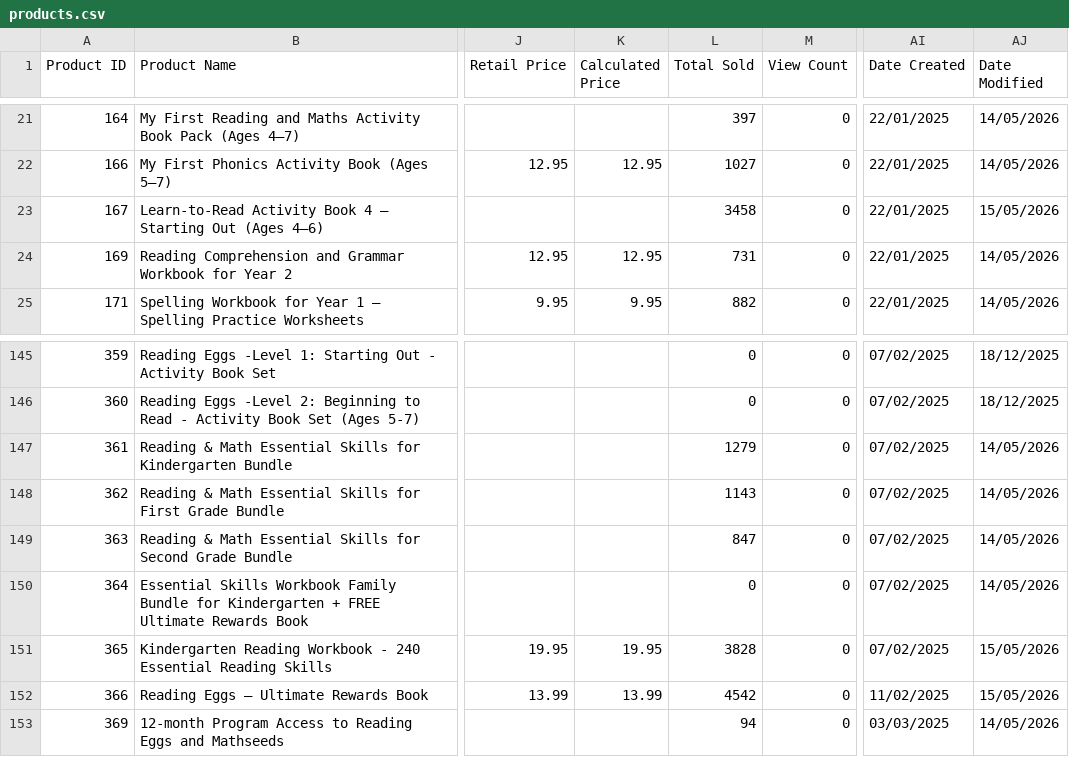
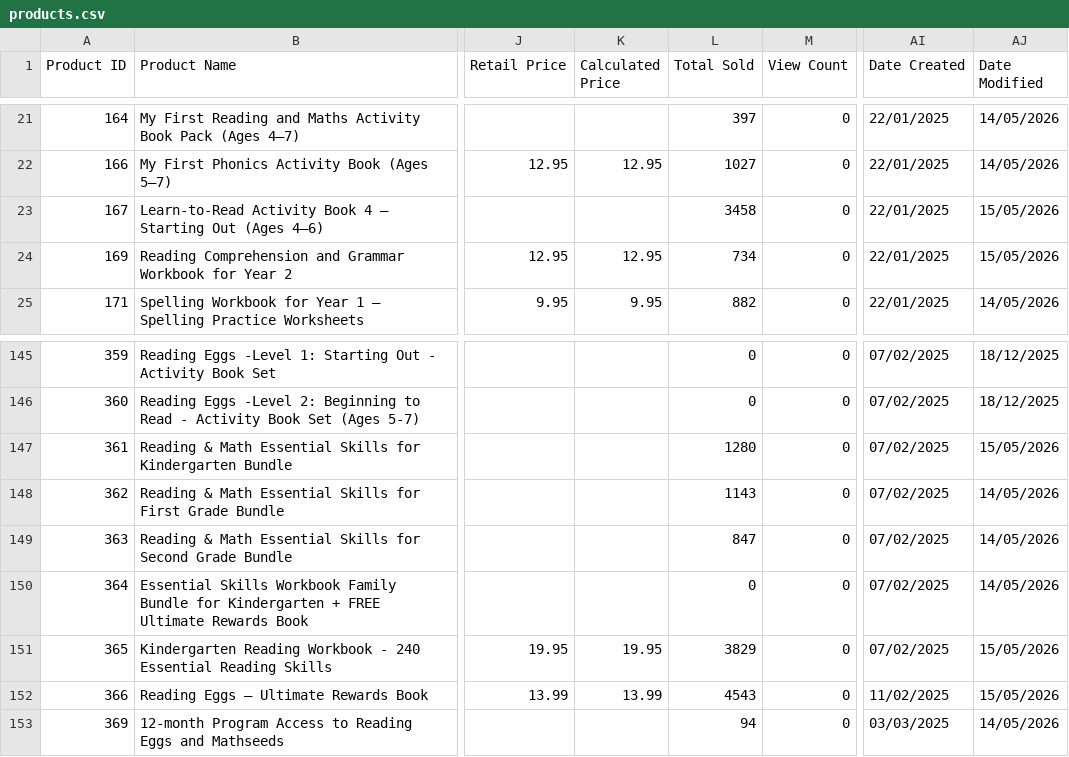
Before and after one commit to AsvineG/BookshopDashboard, a CSV file: products.csv, drawn as a sheet; only a part is shown, gaps mark what is left out; the diff names each change by its address in the sheet, - before the commit and + after, or states it on an @@ line.

```diff
--- a/products.csv
+++ b/products.csv
-L24 (Total Sold): 731
+L24 (Total Sold): 734
-AJ24 (Date Modified): 14/05/2026
+AJ24 (Date Modified): 15/05/2026
-L147 (Total Sold): 1279
+L147 (Total Sold): 1280
-AJ147 (Date Modified): 14/05/2026
+AJ147 (Date Modified): 15/05/2026
-L151 (Total Sold): 3828
+L151 (Total Sold): 3829
-L152 (Total Sold): 4542
+L152 (Total Sold): 4543
```
Also changed, not shown: 1 other file.
